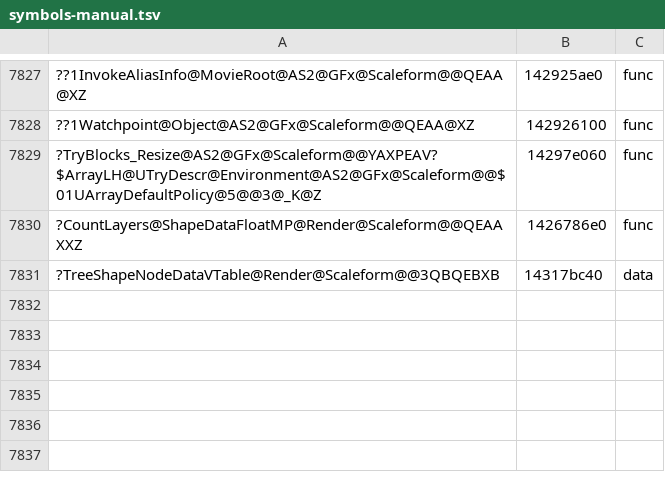
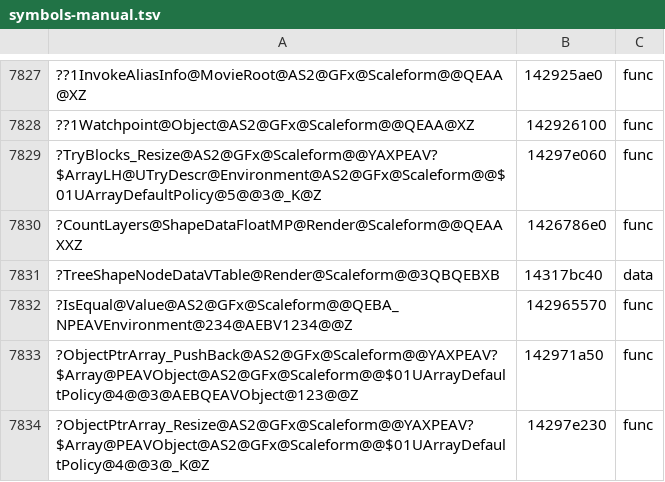
Before and after one commit to riyukuro/MS2Recomp, a TSV file: progress/symbols-manual.tsv, drawn as a sheet; only a part is shown, gaps mark what is left out; the diff names each change by its address in the sheet, - before the commit and + after, or states it on an @@ line.

```diff
--- a/progress/symbols-manual.tsv
+++ b/progress/symbols-manual.tsv
+row 7832: ?IsEqual@Value@AS2@GFx@Scaleform@@QEBA_NPEAVEnvironment@234@AEBV1234@@Z | 142965570 | func
+row 7833: ?ObjectPtrArray_PushBack@AS2@GFx@Scaleform@@YAXPEAV?$Array@PEAVObject@AS2@GFx@Scaleform@@$01UArrayDefaultPolicy@4@@3@AEBQEAVObject@123@@Z | 142971a50 | func
+row 7834: ?ObjectPtrArray_Resize@AS2@GFx@Scaleform@@YAXPEAV?$Array@PEAVObject@AS2@GFx@Scaleform@@$01UArrayDefaultPolicy@4@@3@_K@Z | 14297e230 | func
```
